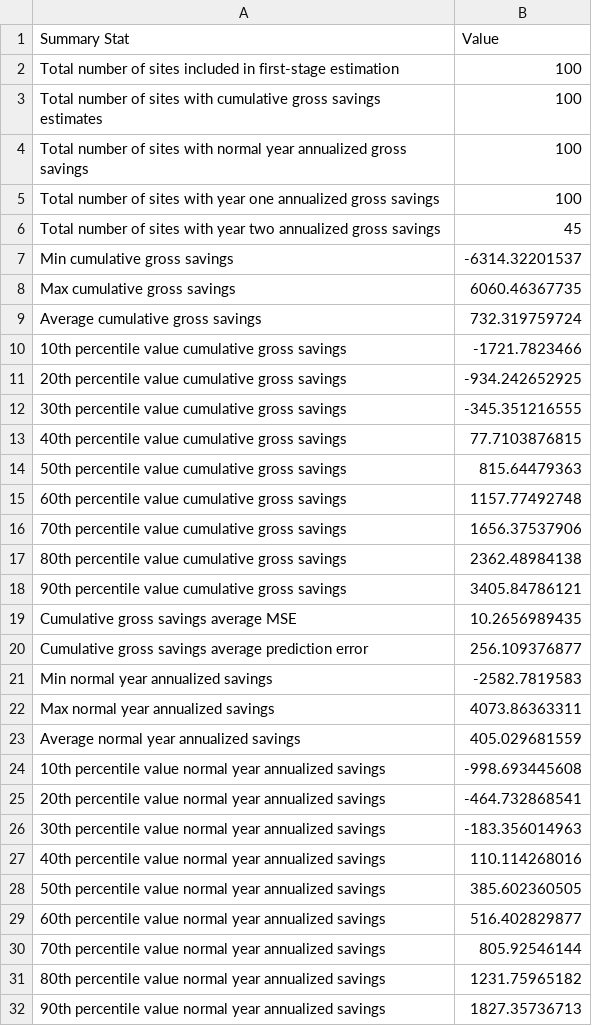
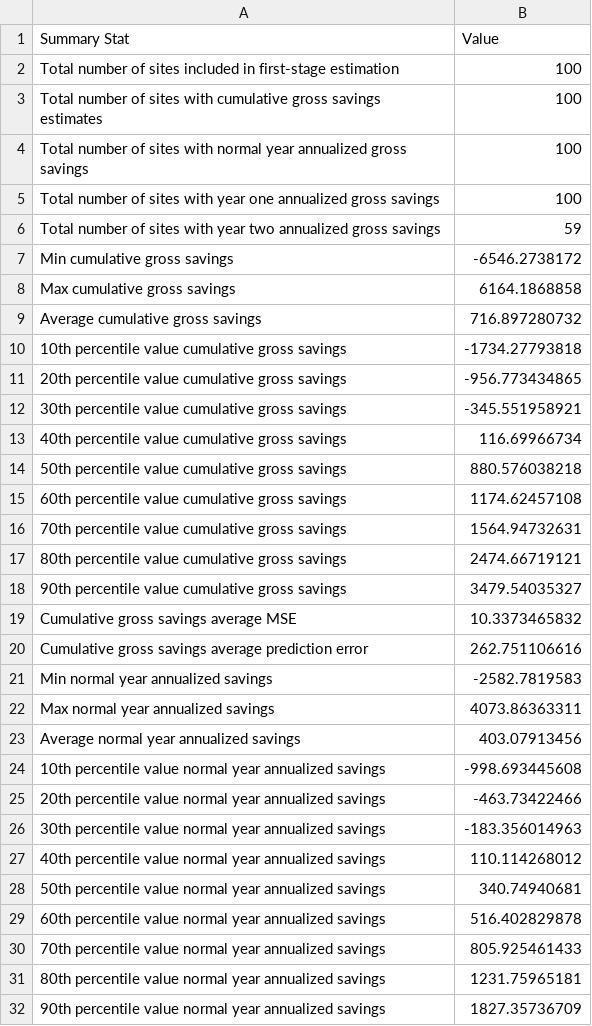
Before and after one commit to openeemeter/caltrack, a CSV file: analysis/monthly/monthly_elec_billing_analysis_savings_summary_energysavvy_100-sites.csv, drawn as a sheet; only a part is shown; the diff covers the shown part only.

Commit message:
update EnergySavvy stats with latest sufficiency criteria and other changes to specifications -- very minor changes in our values

```diff
--- a/analysis/monthly/monthly_elec_billing_analysis_savings_summary_energysavvy_100-sites.csv
+++ b/analysis/monthly/monthly_elec_billing_analysis_savings_summary_energysavvy_100-sites.csv
@@ -5,28 +5,28 @@ Total number of sites with normal year annualized gross savings,100
 Total number of sites with year one annualized gross savings,100
-Total number of sites with year two annualized gross savings,45
-Min cumulative gross savings,-6314.32201537
-Max cumulative gross savings,6060.46367735
-Average cumulative gross savings,732.319759724
-10th percentile value cumulative gross savings,-1721.7823466
-20th percentile value cumulative gross savings,-934.242652925
-30th percentile value cumulative gross savings,-345.351216555
-40th percentile value cumulative gross savings,77.7103876815
-50th percentile value cumulative gross savings,815.64479363
-60th percentile value cumulative gross savings,1157.77492748
-70th percentile value cumulative gross savings,1656.37537906
-80th percentile value cumulative gross savings,2362.48984138
-90th percentile value cumulative gross savings,3405.84786121
-Cumulative gross savings average MSE,10.2656989435
-Cumulative gross savings average prediction error,256.109376877
+Total number of sites with year two annualized gross savings,59
+Min cumulative gross savings,-6546.2738172
+Max cumulative gross savings,6164.1868858
+Average cumulative gross savings,716.897280732
+10th percentile value cumulative gross savings,-1734.27793818
+20th percentile value cumulative gross savings,-956.773434865
+30th percentile value cumulative gross savings,-345.551958921
+40th percentile value cumulative gross savings,116.69966734
+50th percentile value cumulative gross savings,880.576038218
+60th percentile value cumulative gross savings,1174.62457108
+70th percentile value cumulative gross savings,1564.94732631
+80th percentile value cumulative gross savings,2474.66719121
+90th percentile value cumulative gross savings,3479.54035327
+Cumulative gross savings average MSE,10.3373465832
+Cumulative gross savings average prediction error,262.751106616
 Min normal year annualized savings,-2582.7819583
 Max normal year annualized savings,4073.86363311
-Average normal year annualized savings,405.029681559
+Average normal year annualized savings,403.07913456
 10th percentile value normal year annualized savings,-998.693445608
-20th percentile value normal year annualized savings,-464.732868541
+20th percentile value normal year annualized savings,-463.73422466
 30th percentile value normal year annualized savings,-183.356014963
-40th percentile value normal year annualized savings,110.114268016
-50th percentile value normal year annualized savings,385.602360505
-60th percentile value normal year annualized savings,516.402829877
-70th percentile value normal year annualized savings,805.92546144
-80th percentile value normal year annualized savings,1231.75965182
-90th percentile value normal year annualized savings,1827.35736713
+40th percentile value normal year annualized savings,110.114268012
+50th percentile value normal year annualized savings,340.74940681
+60th percentile value normal year annualized savings,516.402829878
+70th percentile value normal year annualized savings,805.925461433
+80th percentile value normal year annualized savings,1231.75965181
+90th percentile value normal year annualized savings,1827.35736709
```
Also changed, not shown: 35 edited cells elsewhere in this file.
